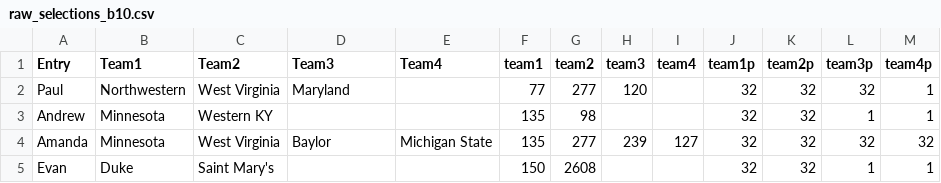
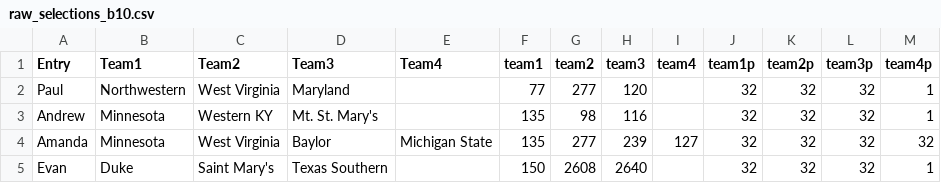
Before and after one commit to andrewdau21/MarchMadness, a CSV file: Data/raw_selections_b10.csv, drawn as a sheet.

```diff
--- a/Data/raw_selections_b10.csv
+++ b/Data/raw_selections_b10.csv
@@ -2,4 +2,4 @@ Entry,Team1,Team2,Team3,Team4,team1,team2,team3,team4,team1p,team2p,team3p,team4
 Paul,Northwestern,West Virginia,Maryland,,77,277,120,,32,32,32,1
-Andrew,Minnesota,Western KY,,,135,98,,,32,32,1,1
+Andrew,Minnesota,Western KY,Mt. St. Mary's,,135,98,116,,32,32,32,1
 Amanda,Minnesota,West Virginia,Baylor,Michigan State,135,277,239,127,32,32,32,32
-Evan,Duke,Saint Mary's,,,150,2608,,,32,32,1,1
+Evan,Duke,Saint Mary's,Texas Southern,,150,2608,2640,,32,32,32,1
```
Also changed, not shown: Data/all_teams.csv, 12 other files.
